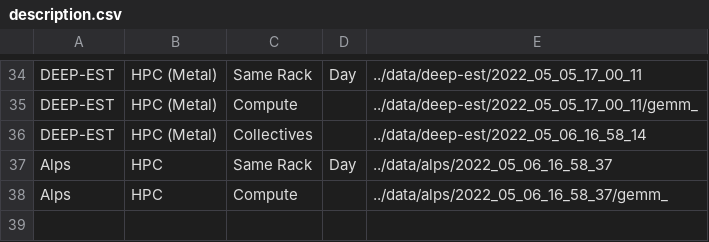
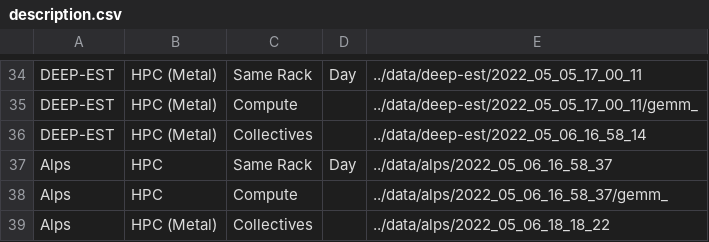
Before and after one commit to DanieleDeSensi/cloud_noise_data, a CSV file: description.csv, drawn as a sheet; only a part is shown, gaps mark what is left out; the diff names each change by its address in the sheet, - before the commit and + after, or states it on an @@ line.

Commit message:
[ADD] Alps collectives data.

```diff
--- a/description.csv
+++ b/description.csv
+row 39: Alps | HPC (Metal) | Collectives |  | ../data/alps/2022_05_06_18_18_22
```
Also changed, not shown: 1 other file.
